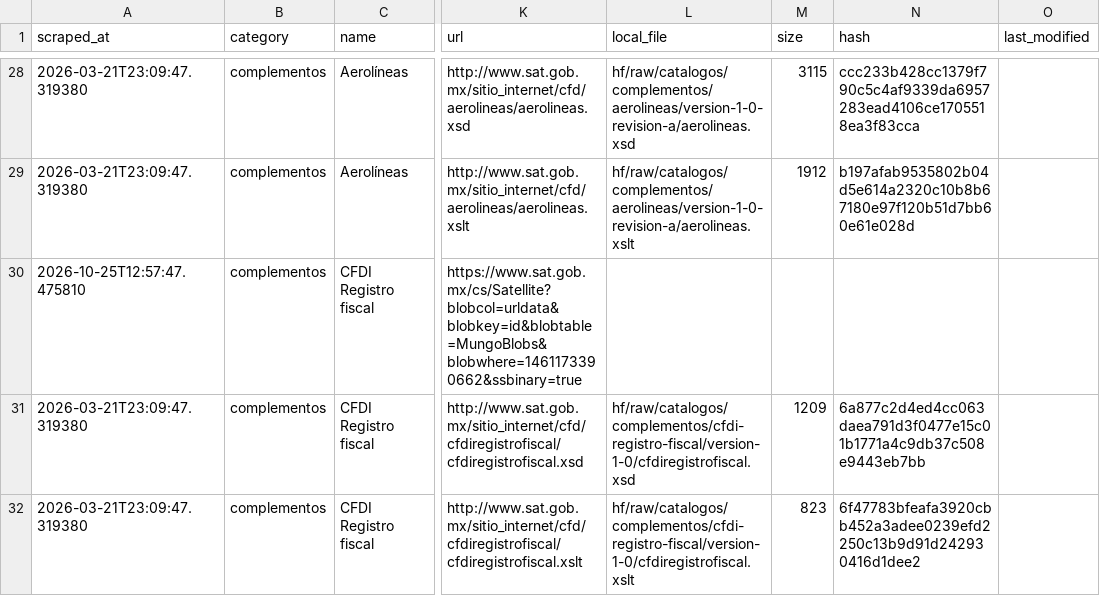
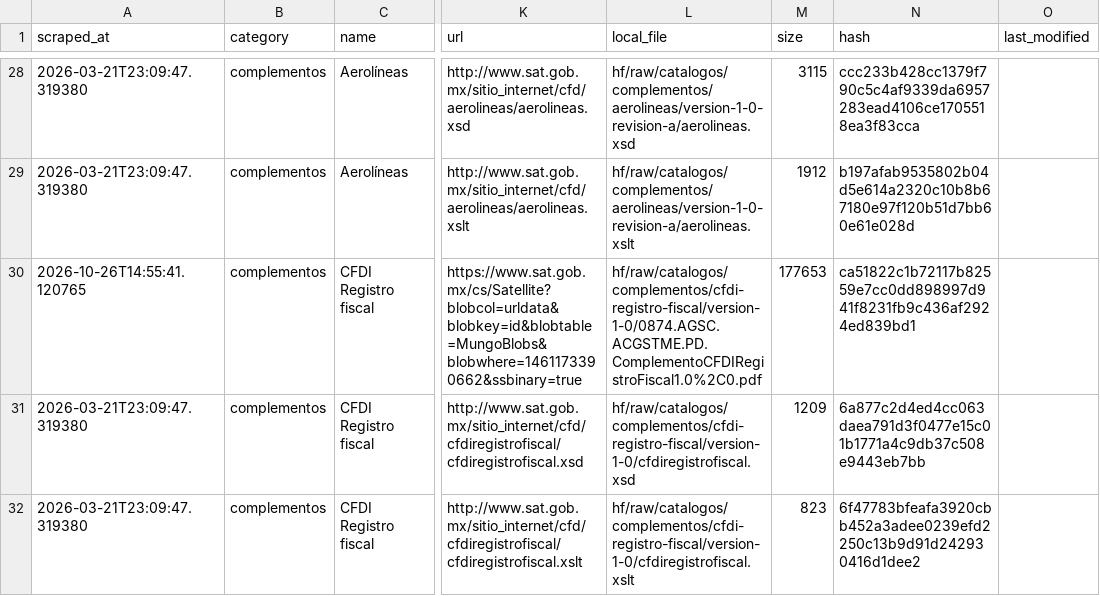
Before and after one commit to mayrop/sat-metadata-scraper, a CSV file: output/catalog.csv, drawn as a sheet; only a part is shown, gaps mark what is left out; the diff names each change by its address in the sheet, - before the commit and + after, or states it on an @@ line.

```diff
--- a/output/catalog.csv
+++ b/output/catalog.csv
-A30 (scraped_at): 2026-10-25T12:57:47.475810
+A30 (scraped_at): 2026-10-26T14:55:41.120765
-L30 (local_file): (empty)
+L30 (local_file): hf/raw/catalogos/complementos/cfdi-registro-fiscal/version-1-0/0874.AGSC.ACGSTME.PD.ComplementoCFDIRegistroFiscal1.0%2C0.pdf
-M30 (size): (empty)
+M30 (size): 177653
-N30 (hash): (empty)
+N30 (hash): ca51822c1b72117b82559e7cc0dd898997d941f8231fb9c436af2924ed839bd1
```
Also changed, not shown: 1 other file.
